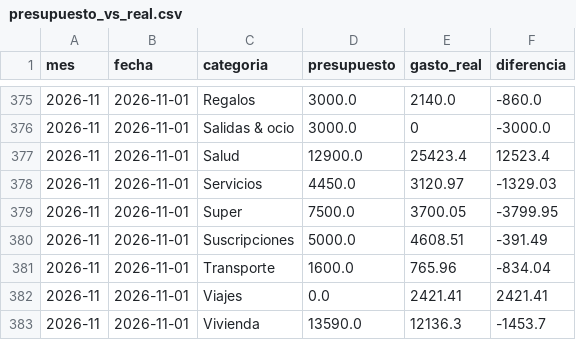
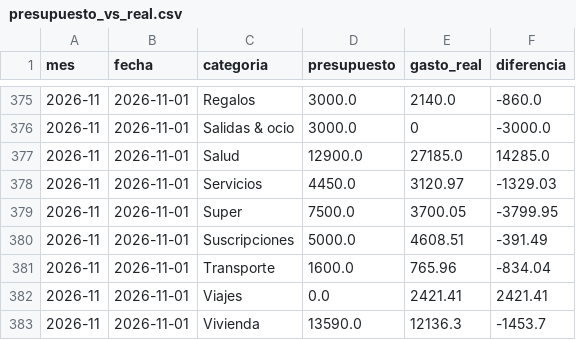
Before and after one commit to joacoguerrae/registro-gastos, a CSV file: out/presupuesto_vs_real.csv, drawn as a sheet; only a part is shown, gaps mark what is left out.

```diff
--- a/out/presupuesto_vs_real.csv
+++ b/out/presupuesto_vs_real.csv
@@ -376,3 +376,3 @@ mes,fecha,categoria,presupuesto,gasto_real,diferencia
 2026-11,2026-11-01,Salidas & ocio,3000.0,0,-3000.0
-2026-11,2026-11-01,Salud,12900.0,25423.4,12523.4
+2026-11,2026-11-01,Salud,12900.0,27185.0,14285.0
 2026-11,2026-11-01,Servicios,4450.0,3120.97,-1329.03
```
Also changed, not shown: data/ledger.csv, data/staging/procesados.csv, 6 other files.
